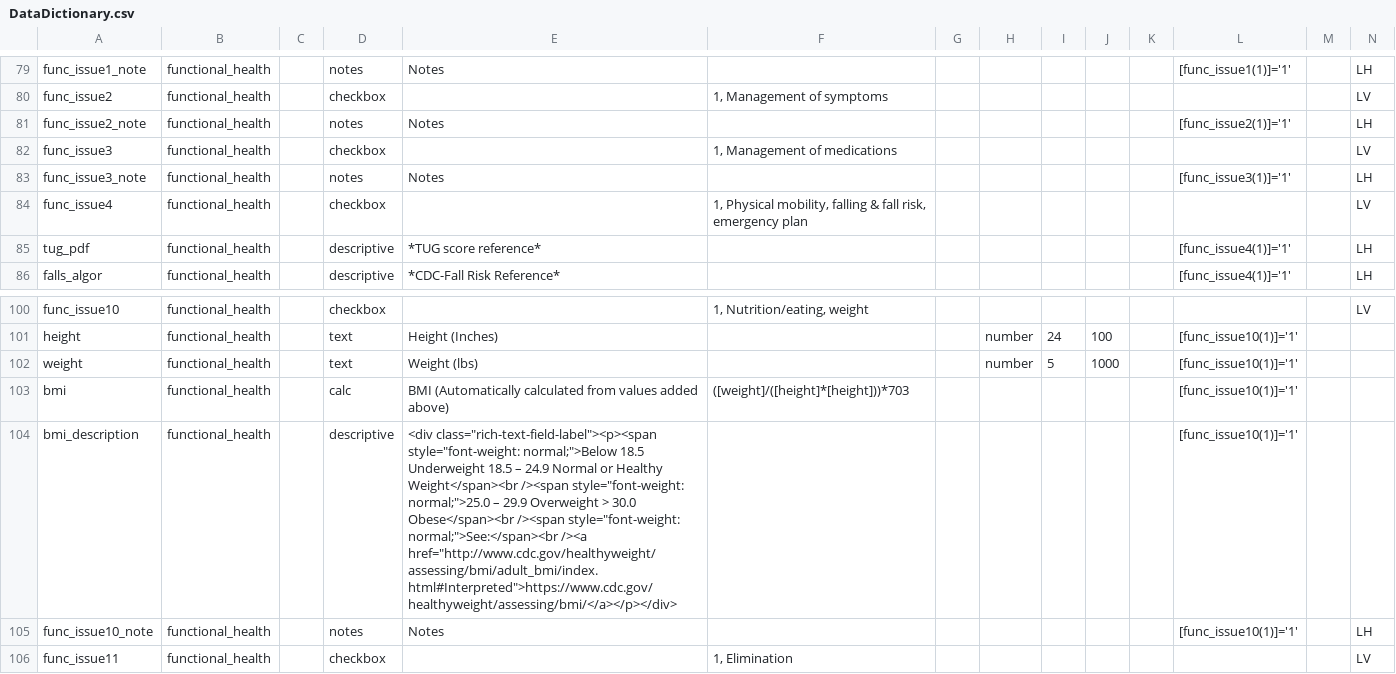
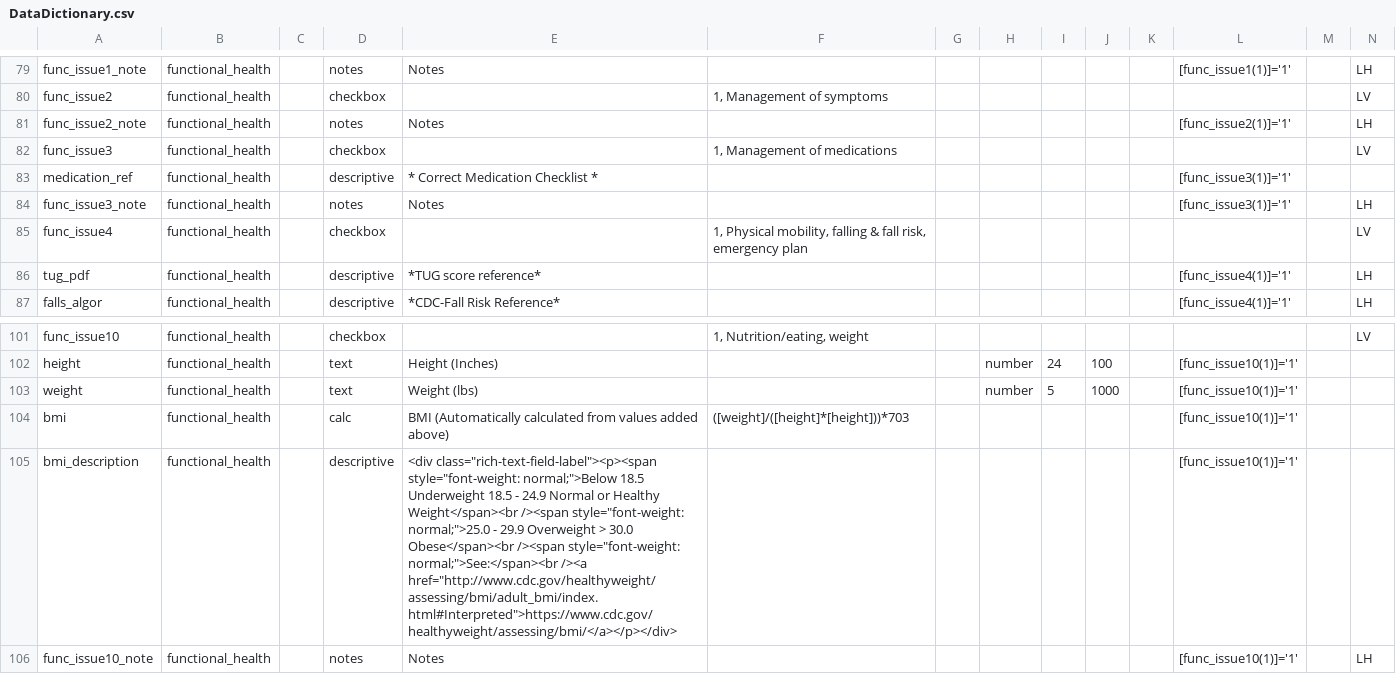
Before and after one commit to lcarlp/uvcnp, a CSV file: DataDictionary.csv, drawn as a sheet; only a part is shown, gaps mark what is left out; the shorter side is filled out with more unchanged rows; addresses are those after the commit; rows hold the shown columns only; the diff names each change by its address in the sheet, - before the commit and + after, or states it on an @@ line.

Commit message:
Added medication reference and made a small repair.
Also replaced multi-byte characters with simple dashes.

```diff
--- a/DataDictionary.csv
+++ b/DataDictionary.csv
+row 83: medication_ref | functional_health |  | descriptive | * Correct Medication Checklist * |  |  |  |  |  |  | [func_issue3(1)]='1'
-E105: …Underweight 18.5 – 24.9 Normal or Healthy Weight</span><br /><span style="font-weight: normal;">25.0 – 29.9 Overweight…
+E105: …Underweight 18.5 - 24.9 Normal or Healthy Weight</span><br /><span style="font-weight: normal;">25.0 - 29.9 Overweight…
```
